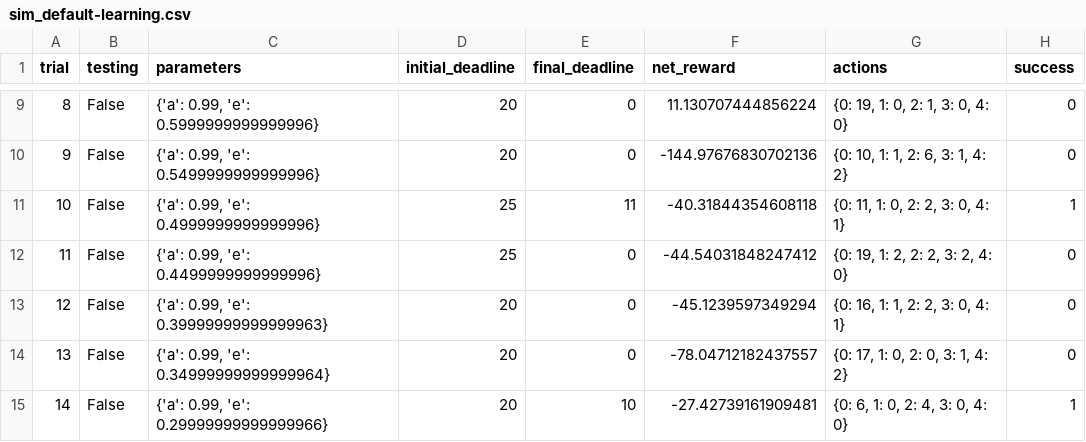
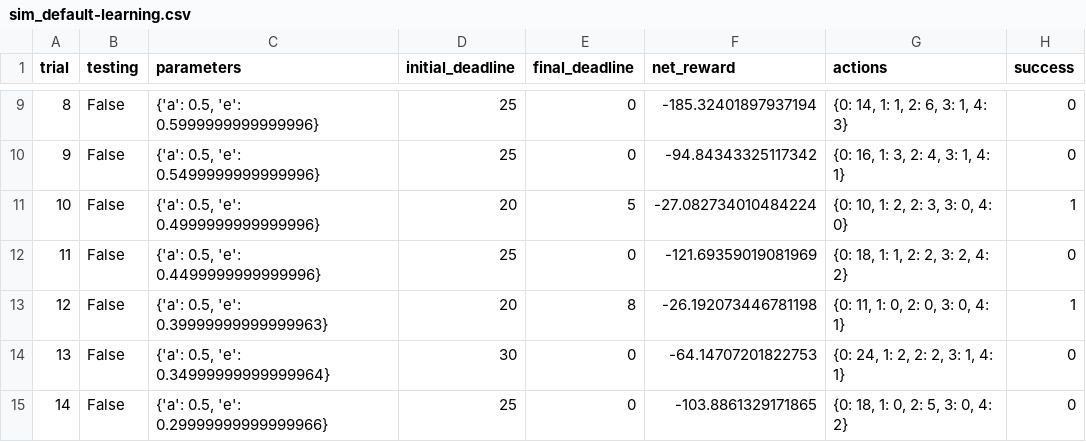
Before and after one commit to OwenZhu/udacity_project, a CSV file: smartcab-master/logs/sim_default-learning.csv, drawn as a sheet; only a part is shown, gaps mark what is left out; the diff covers the shown part only.

```diff
--- a/smartcab-master/logs/sim_default-learning.csv
+++ b/smartcab-master/logs/sim_default-learning.csv
@@ -9,7 +9,7 @@ trial,testing,parameters,initial_deadline,final_deadline,net_reward,actions,succ
-8,False,"{'a': 0.99, 'e': 0.5999999999999996}",20,0,11.130707444856224,"{0: 19, 1: 0, 2: 1, 3: 0, 4: 0}",0
-9,False,"{'a': 0.99, 'e': 0.5499999999999996}",20,0,-144.97676830702136,"{0: 10, 1: 1, 2: 6, 3: 1, 4: 2}",0
-10,False,"{'a': 0.99, 'e': 0.4999999999999996}",25,11,-40.31844354608118,"{0: 11, 1: 0, 2: 2, 3: 0, 4: 1}",1
-11,False,"{'a': 0.99, 'e': 0.4499999999999996}",25,0,-44.54031848247412,"{0: 19, 1: 2, 2: 2, 3: 2, 4: 0}",0
-12,False,"{'a': 0.99, 'e': 0.39999999999999963}",20,0,-45.1239597349294,"{0: 16, 1: 1, 2: 2, 3: 0, 4: 1}",0
-13,False,"{'a': 0.99, 'e': 0.34999999999999964}",20,0,-78.04712182437557,"{0: 17, 1: 0, 2: 0, 3: 1, 4: 2}",0
-14,False,"{'a': 0.99, 'e': 0.29999999999999966}",20,10,-27.42739161909481,"{0: 6, 1: 0, 2: 4, 3: 0, 4: 0}",1
+8,False,"{'a': 0.5, 'e': 0.5999999999999996}",25,0,-185.32401897937194,"{0: 14, 1: 1, 2: 6, 3: 1, 4: 3}",0
+9,False,"{'a': 0.5, 'e': 0.5499999999999996}",25,0,-94.84343325117342,"{0: 16, 1: 3, 2: 4, 3: 1, 4: 1}",0
+10,False,"{'a': 0.5, 'e': 0.4999999999999996}",20,5,-27.082734010484224,"{0: 10, 1: 2, 2: 3, 3: 0, 4: 0}",1
+11,False,"{'a': 0.5, 'e': 0.4499999999999996}",25,0,-121.69359019081969,"{0: 18, 1: 1, 2: 2, 3: 2, 4: 2}",0
+12,False,"{'a': 0.5, 'e': 0.39999999999999963}",20,8,-26.192073446781198,"{0: 11, 1: 0, 2: 0, 3: 0, 4: 1}",1
+13,False,"{'a': 0.5, 'e': 0.34999999999999964}",30,0,-64.14707201822753,"{0: 24, 1: 2, 2: 2, 3: 1, 4: 1}",0
+14,False,"{'a': 0.5, 'e': 0.29999999999999966}",25,0,-103.8861329171865,"{0: 18, 1: 0, 2: 5, 3: 0, 4: 2}",0
```
Also changed, not shown: 93 edited cells elsewhere in this file, 4 other files.
